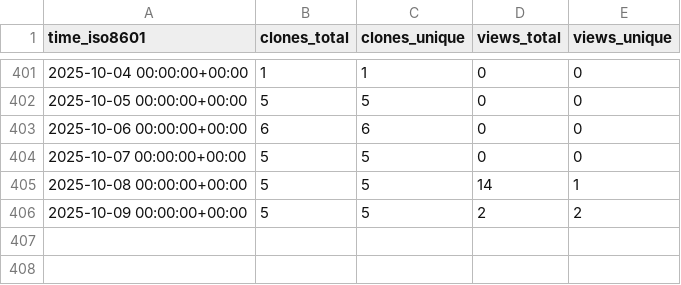
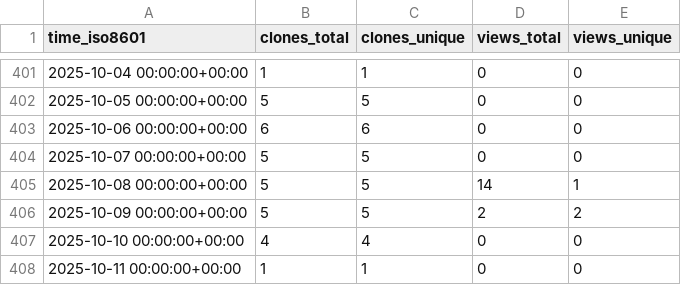
Before and after one commit to grp-bork/samestr_flow, a CSV file: grp-bork/samestr_flow/ghrs-data/views_clones_aggregate.csv, drawn as a sheet; only a part is shown, gaps mark what is left out; the diff names each change by its address in the sheet, - before the commit and + after, or states it on an @@ line.

```diff
--- a/grp-bork/samestr_flow/ghrs-data/views_clones_aggregate.csv
+++ b/grp-bork/samestr_flow/ghrs-data/views_clones_aggregate.csv
+row 407: 2025-10-10 00:00:00+00:00 | 4 | 4 | 0 | 0
+row 408: 2025-10-11 00:00:00+00:00 | 1 | 1 | 0 | 0
```
Also changed, not shown: 1 other file.
